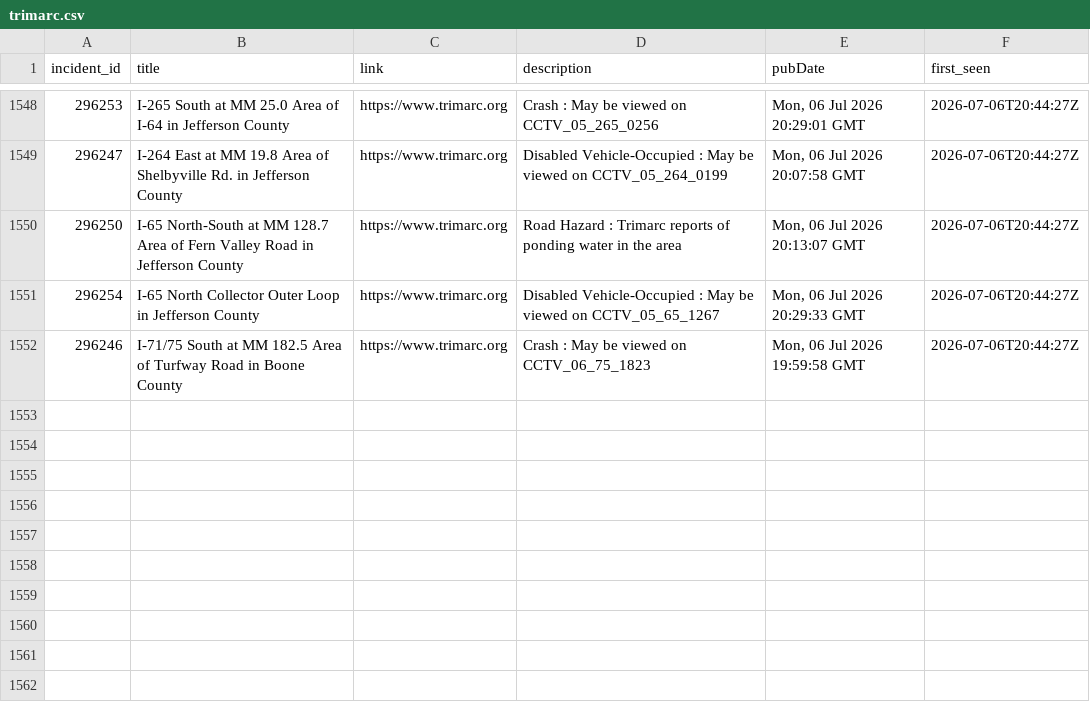
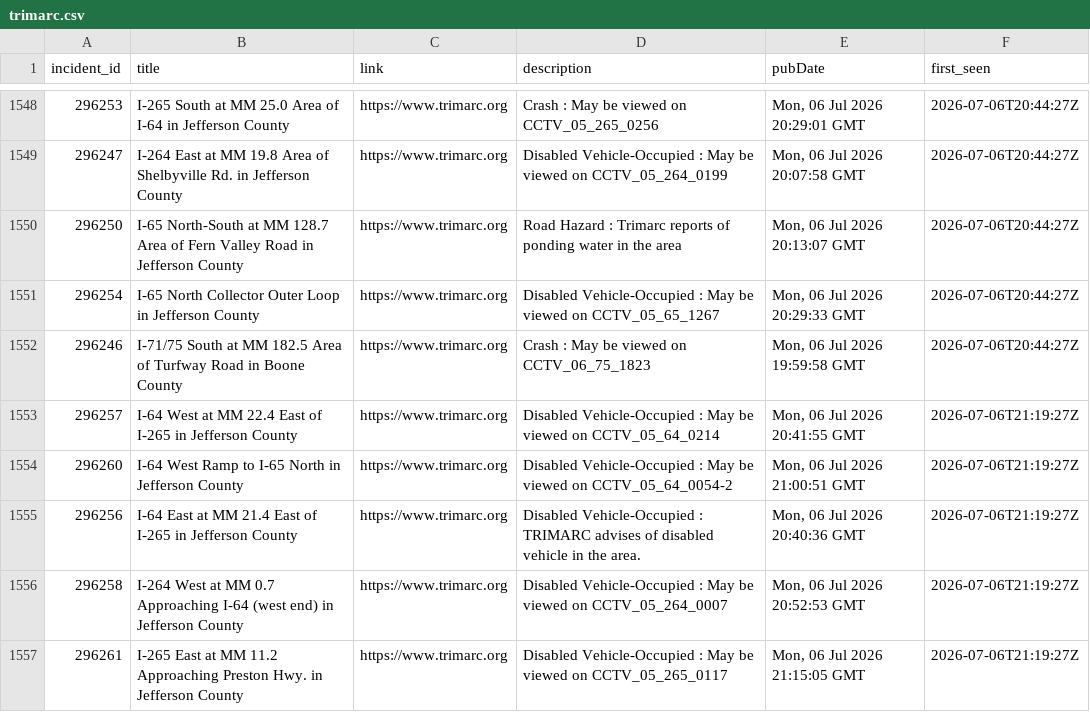
Before and after one commit to markschaver/TRIMARC, a CSV file: data/trimarc.csv, drawn as a sheet; only a part is shown, gaps mark what is left out.

```diff
--- a/data/trimarc.csv
+++ b/data/trimarc.csv
@@ -1552 +1552,6 @@ incident_id,title,link,description,pubDate,first_seen
 296246,I-71/75 South at MM 182.5 Area of Turfway Road in Boone County,https://www.trimarc.org,Crash : May be viewed on CCTV_06_75_1823,"Mon, 06 Jul 2026 19:59:58 GMT",2026-07-06T20:44:27Z
+296257,I-64 West at MM 22.4 East of I-265 in Jefferson County,https://www.trimarc.org,Disabled Vehicle-Occupied : May be viewed on CCTV_05_64_0214,"Mon, 06 Jul 2026 20:41:55 GMT",2026-07-06T21:19:27Z
+296260,I-64 West Ramp to I-65 North in Jefferson County,https://www.trimarc.org,Disabled Vehicle-Occupied : May be viewed on CCTV_05_64_0054-2,"Mon, 06 Jul 2026 21:00:51 GMT",2026-07-06T21:19:27Z
+296256,I-64 East at MM 21.4 East of I-265 in Jefferson County,https://www.trimarc.org,Disabled Vehicle-Occupied : TRIMARC advises of disabled vehicle in the area.,"Mon, 06 Jul 2026 20:40:36 GMT",2026-07-06T21:19:27Z
+296258,I-264 West at MM 0.7 Approaching I-64 (west end) in Jefferson County,https://www.trimarc.org,Disabled Vehicle-Occupied : May be viewed on CCTV_05_264_0007,"Mon, 06 Jul 2026 20:52:53 GMT",2026-07-06T21:19:27Z
+296261,I-265 East at MM 11.2 Approaching Preston Hwy. in Jefferson County,https://www.trimarc.org,Disabled Vehicle-Occupied : May be viewed on CCTV_05_265_0117,"Mon, 06 Jul 2026 21:15:05 GMT",2026-07-06T21:19:27Z
```
Also changed, not shown: 1 other file.
